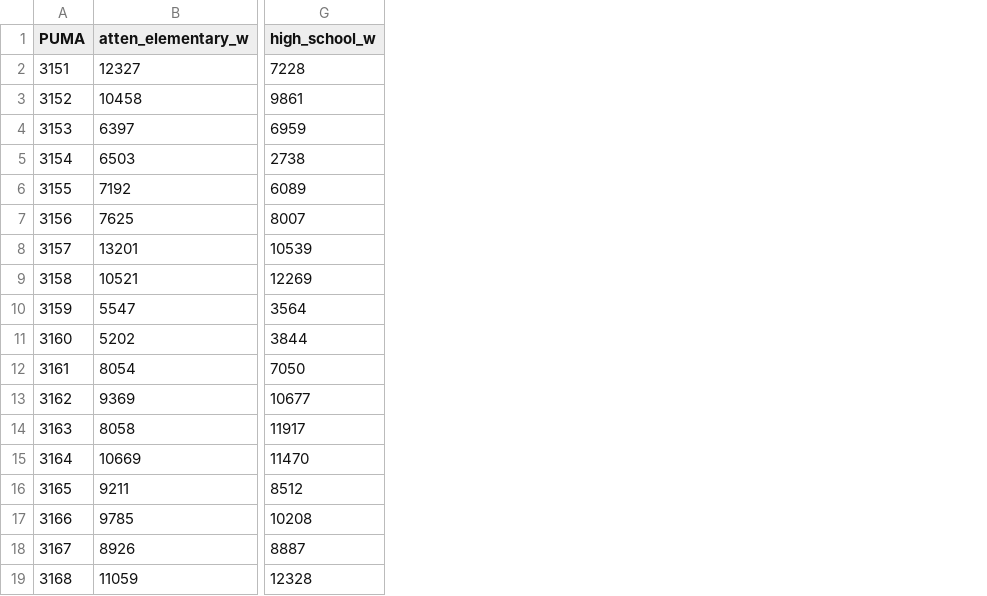
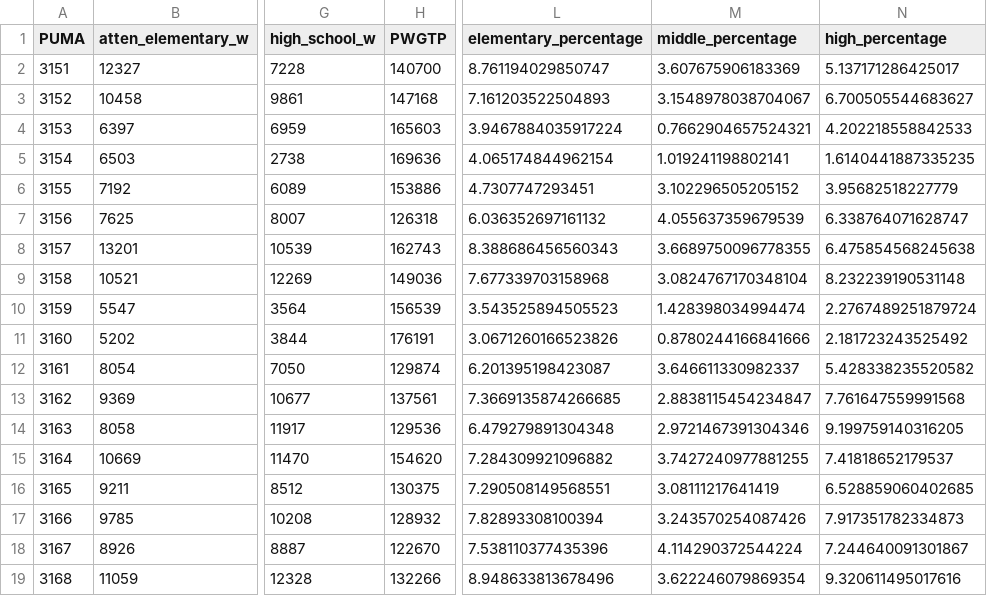
Before and after one commit to uchicago-2025-capp30122/30122-project-andes-indus-analytics, a CSV file: data/census_df.csv, drawn as a sheet; only a part is shown, gaps mark what is left out; the diff names each change by its address in the sheet, - before the commit and + after, or states it on an @@ line.

Commit message:
census finished

```diff
--- a/data/census_df.csv
+++ b/data/census_df.csv
+column H (PWGTP), rows 2-19: 140700 | 147168 | 165603 | 169636 | 153886 | 126318 | 162743 | 149036 | 156539 | 176191 | 129874 | 137561 | 129536 | 154620 | 130375 | 128932 | 122670 | 132266
+column L (elementary_percentage), rows 2-19: 8.761194029850747 | 7.161203522504893 | 3.9467884035917224 | 4.065174844962154 | 4.7307747293451 | 6.036352697161132 | 8.388686456560343 | 7.677339703158968 | 3.543525894505523 | 3.0671260166523826 | 6.201395198423087 | 7.3669135874266685 | 6.479279891304348 | 7.284309921096882 | 7.290508149568551 | 7.82893308100394 | 7.538110377435396 | 8.948633813678496
+column M (middle_percentage), rows 2-19: 3.607675906183369 | 3.1548978038704067 | 0.7662904657524321 | 1.019241198802141 | 3.102296505205152 | 4.055637359679539 | 3.6689750096778355 | 3.0824767170348104 | 1.428398034994474 | 0.8780244166841666 | 3.646611330982337 | 2.8838115454234847 | 2.9721467391304346 | 3.7427240977881255 | 3.08111217641419 | 3.243570254087426 | 4.114290372544224 | 3.622246079869354
+column N (high_percentage), rows 2-19: 5.137171286425017 | 6.700505544683627 | 4.202218558842533 | 1.6140441887335235 | 3.95682518227779 | 6.338764071628747 | 6.475854568245638 | 8.232239190531148 | 2.2767489251879724 | 2.181723243525492 | 5.428338235520582 | 7.761647559991568 | 9.199759140316205 | 7.41818652179537 | 6.528859060402685 | 7.917351782334873 | 7.244640091301867 | 9.320611495017616
```
Also changed, not shown: 2 other files.
